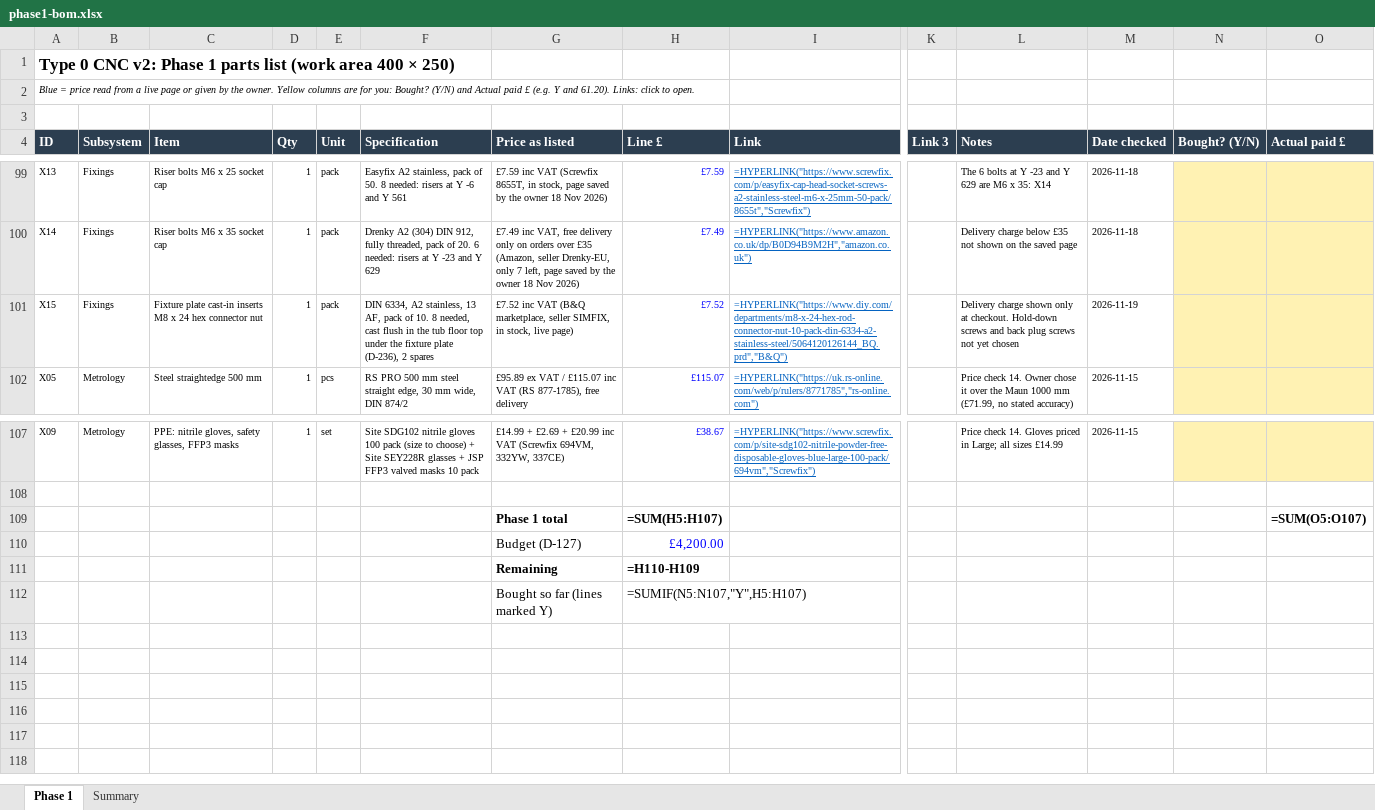
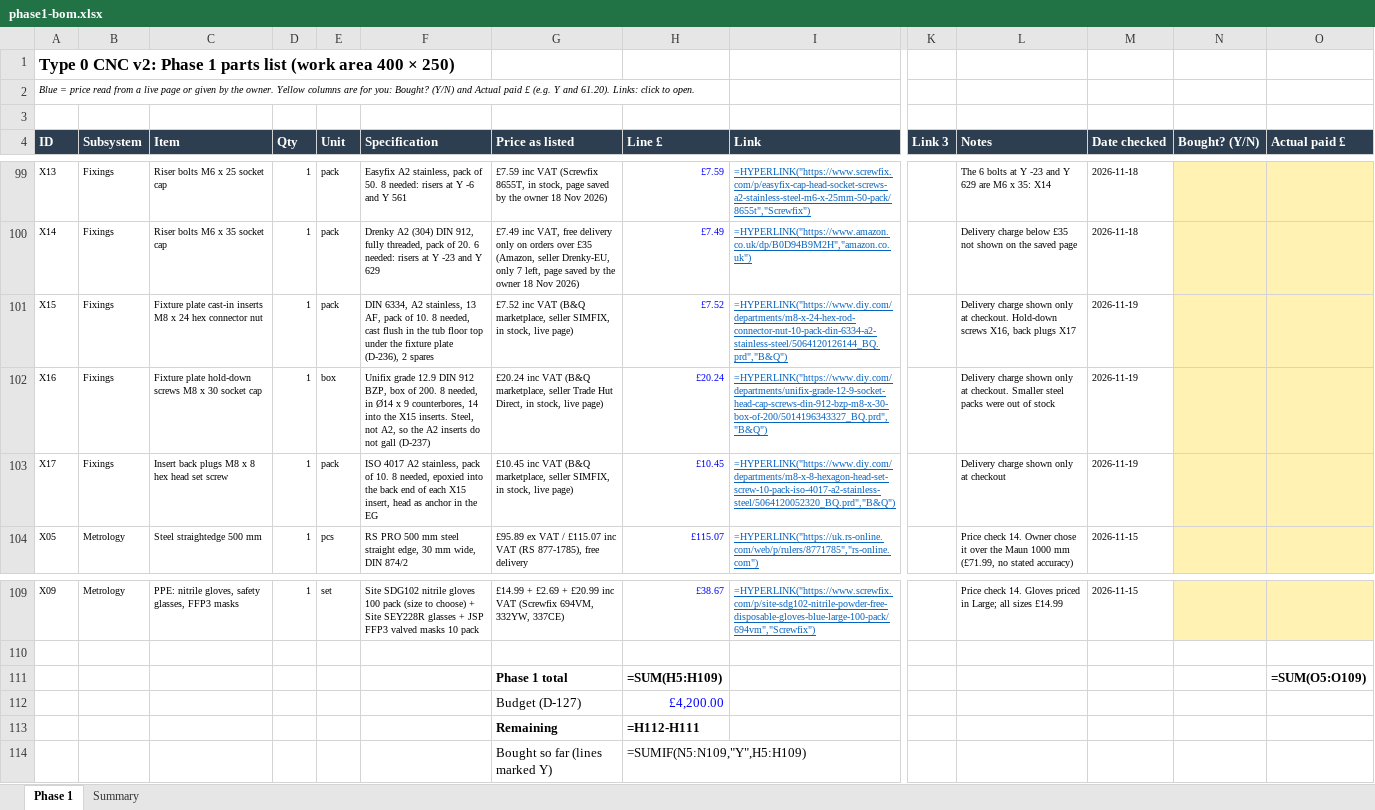
Before and after one commit to yousef-chitani/Type_0_CNC, an Excel workbook: docs/phase1-bom.xlsx, sheet Phase 1, drawn as a sheet; only a part is shown, gaps mark what is left out; values as stored, in another font and other column widths than the file's, no borders; formulas without a stored value are shown as written; addresses are those after the commit; rows hold the shown columns only; the diff names each change by its address in the sheet, - before the commit and + after, or states it on an @@ line.

```diff
--- a/docs/phase1-bom.xlsx (sheet Phase 1)
+++ b/docs/phase1-bom.xlsx (sheet Phase 1)
-L101 (Notes): …Hold-down screws and back plug screws not yet chosen
+L101 (Notes): …Hold-down screws X16, back plugs X17
+row 102: X16 | Fixings | Fixture plate hold-down screws M8 x 30 socket cap | 1 | box | Unifix grade 12.9 DIN 912 BZP, box of 200. 8 needed, in Ø14 x 9 counterbores, 14 into the X15 inserts. Steel, not A2, so the A2 inserts do not gall (D-237) | £20.24 inc VAT (B&Q marketplace, seller Trade Hut Direct, in stock, live page) | £20.24 | =HYPERLINK("https://www.diy.com/departments/unifix-grade-12-9-socket-head-cap-screws-din-912-bzp-m8-x-30-box-of-200/5014196343327_BQ.prd","B&Q") |  | Delivery charge shown only at checkout. Smaller steel packs were out of stock | 2026-11-19
+row 103: X17 | Fixings | Insert back plugs M8 x 8 hex head set screw | 1 | pack | ISO 4017 A2 stainless, pack of 10. 8 needed, epoxied into the back end of each X15 insert, head as anchor in the EG | £10.45 inc VAT (B&Q marketplace, seller SIMFIX, in stock, live page) | £10.45 | =HYPERLINK("https://www.diy.com/departments/m8-x-8-hexagon-head-set-screw-10-pack-iso-4017-a2-stainless-steel/5064120052320_BQ.prd","B&Q") |  | Delivery charge shown only at checkout | 2026-11-19
-H111 (Line £): =SUM(H5:H107)
+H111 (Line £): =SUM(H5:H109)
-O111 (Actual paid £): =SUM(O5:O107)
+O111 (Actual paid £): =SUM(O5:O109)
-H113 (Line £): =H110-H109
+H113 (Line £): =H112-H111
-H114 (Line £): =SUMIF(N5:N107,"Y",H5:H107)
+H114 (Line £): =SUMIF(N5:N109,"Y",H5:H109)
```
Also changed, not shown: sheet Summary, 9 other files.
